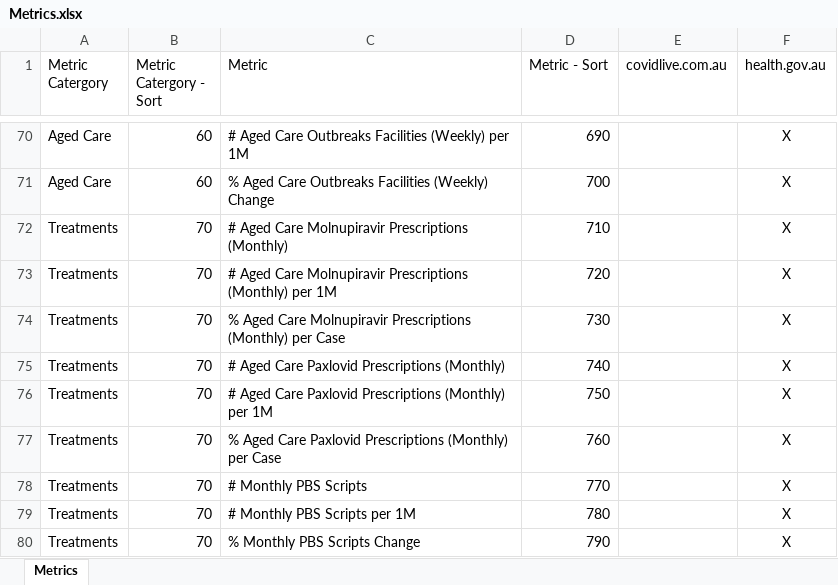
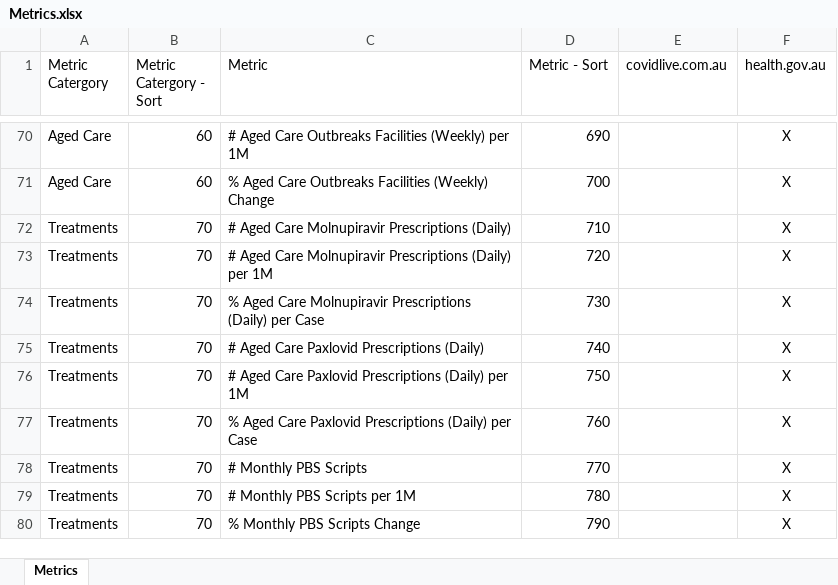
Before and after one commit to Mike-Honey/covid-19-au-vaccinations, an Excel workbook: Metrics.xlsx, sheet Metrics, drawn as a sheet; only a part is shown, gaps mark what is left out; values as stored, in another font and other column widths than the file's, no borders; table styles not drawn; the diff names each change by its address in the sheet, - before the commit and + after, or states it on an @@ line.

Commit message:
Add files via upload
Moly & pax - Monthly => Daily

```diff
--- a/Metrics.xlsx (sheet Metrics)
+++ b/Metrics.xlsx (sheet Metrics)
-C72 (Metric): …Molnupiravir Prescriptions (Monthly)
+C72 (Metric): …Molnupiravir Prescriptions (Daily)
-C73 (Metric): …Molnupiravir Prescriptions (Monthly) per 1M
+C73 (Metric): …Molnupiravir Prescriptions (Daily) per 1M
-C74 (Metric): …Molnupiravir Prescriptions (Monthly) per Case
+C74 (Metric): …Molnupiravir Prescriptions (Daily) per Case
-C75 (Metric): # Aged Care Paxlovid Prescriptions (Monthly)
+C75 (Metric): # Aged Care Paxlovid Prescriptions (Daily)
-C76 (Metric): …Paxlovid Prescriptions (Monthly) per 1M
+C76 (Metric): …Paxlovid Prescriptions (Daily) per 1M
-C77 (Metric): …Paxlovid Prescriptions (Monthly) per Case
+C77 (Metric): …Paxlovid Prescriptions (Daily) per Case
```
